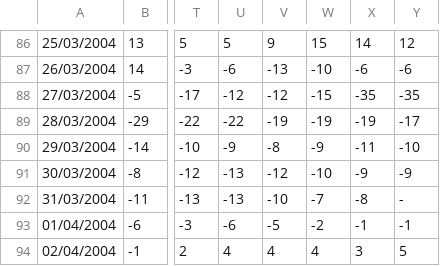
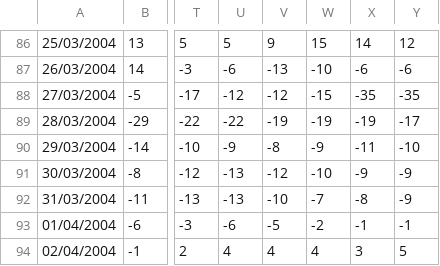
Before and after one commit to remy-guillermin/WACCM-Analysis, a CSV file: Index/DST_2004.csv, drawn as a sheet; only a part is shown, gaps mark what is left out; the diff names each change by its address in the sheet, - before the commit and + after, or states it on an @@ line.

Commit message:
Update DST_2004.csv

```diff
--- a/Index/DST_2004.csv
+++ b/Index/DST_2004.csv
-Y92: -
+Y92: -9
```
